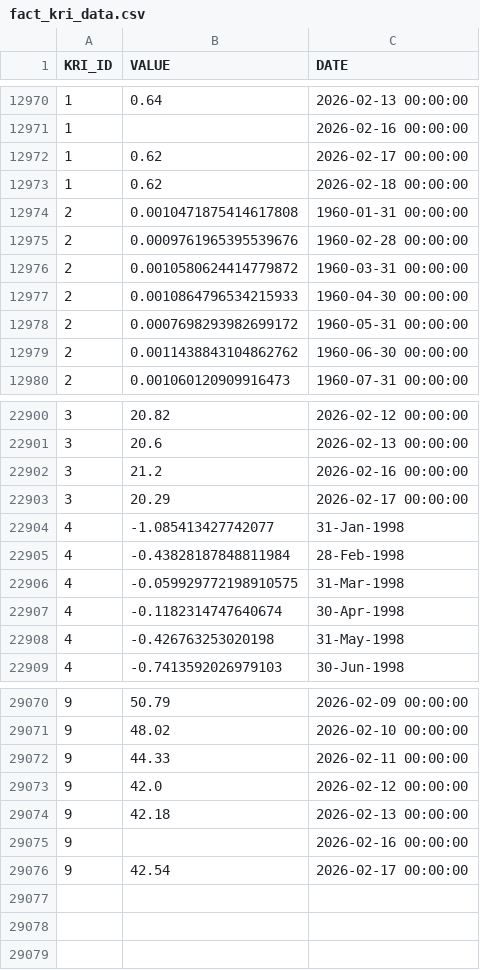
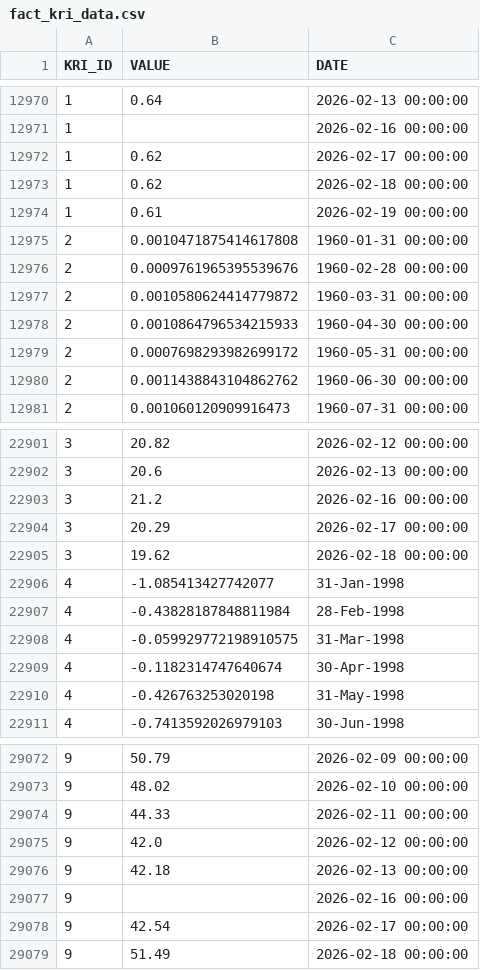
Before and after one commit to giovanonicris/key_risk_indicators, a CSV file: fact_kri_data.csv, drawn as a sheet; only a part is shown, gaps mark what is left out.

```diff
--- a/fact_kri_data.csv
+++ b/fact_kri_data.csv
@@ -12973,2 +12973,3 @@ KRI_ID,VALUE,DATE
 1,0.62,2026-02-18 00:00:00
+1,0.61,2026-02-19 00:00:00
 2,0.0010471875414617808,1960-01-31 00:00:00
@@ -22903,2 +22904,3 @@ KRI_ID,VALUE,DATE
 3,20.29,2026-02-17 00:00:00
+3,19.62,2026-02-18 00:00:00
 4,-1.085413427742077,31-Jan-1998
@@ -29076 +29078,2 @@ KRI_ID,VALUE,DATE
 9,42.54,2026-02-17 00:00:00
+9,51.49,2026-02-18 00:00:00
```
